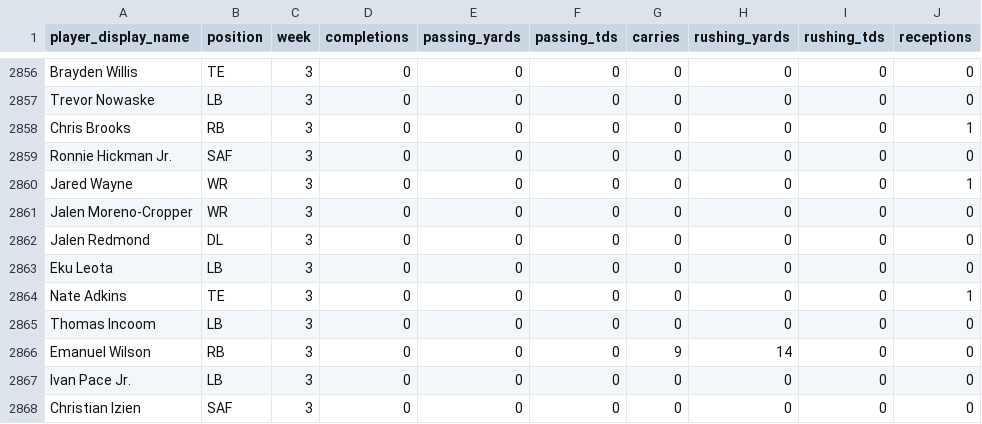
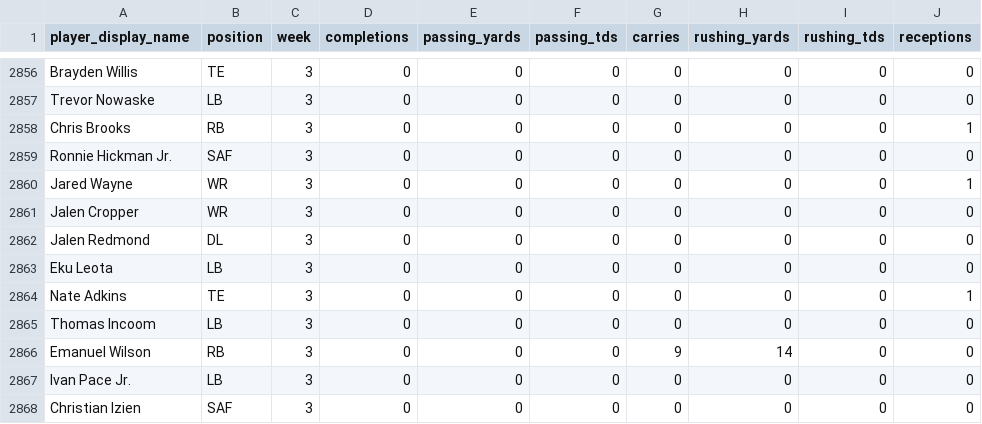
Before and after one commit to Kemosabe0x/TheWarRoom, a CSV file: data/agent_fantasy_kb.csv, drawn as a sheet; only a part is shown, gaps mark what is left out; the diff covers the shown part only; the diff names each change by its address in the sheet, - before the commit and + after, or states it on an @@ line.

```diff
--- a/data/agent_fantasy_kb.csv
+++ b/data/agent_fantasy_kb.csv
-A2861 (player_display_name): Jalen Moreno-Cropper
+A2861 (player_display_name): Jalen Cropper
```
Also changed, not shown: 5 edited cells elsewhere in this file, data/agent_scout_kb.csv, 2 other files.
